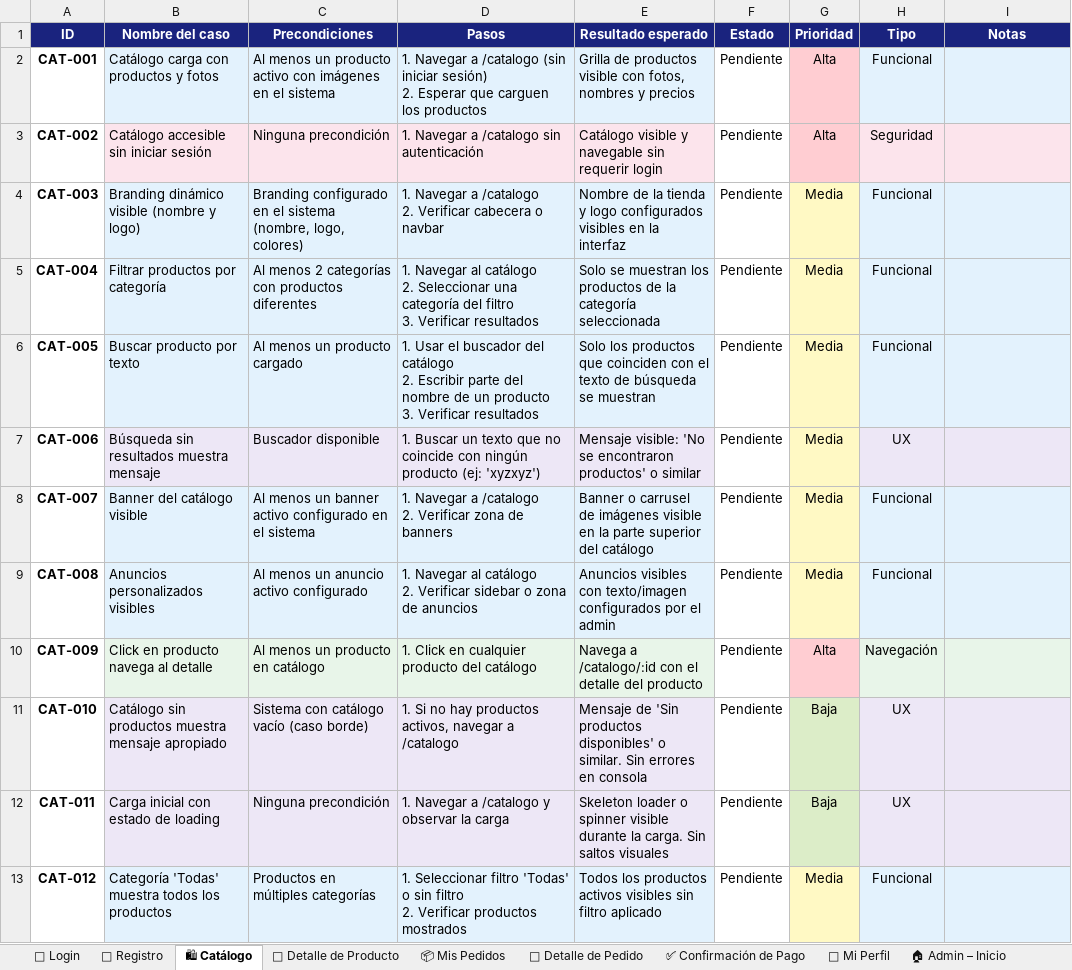
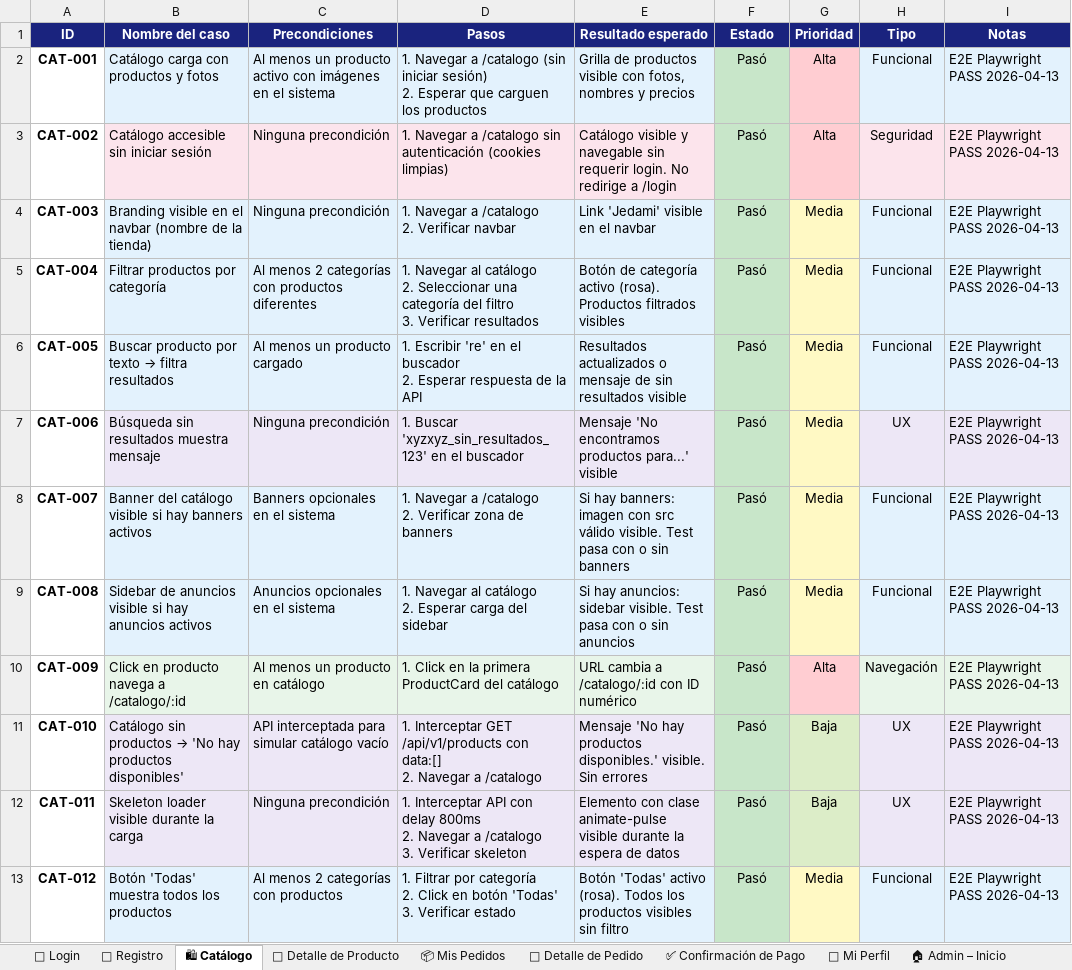
Before and after one commit to OliveraMarcelo/tienda-jedami, an Excel workbook: jedami_testing_v1.xlsx, sheet 🛍 Catálogo, drawn as a sheet; values as stored, in another font and other column widths than the file's, no borders; ↵ is a line break in a cell; the diff names each change by its address in the sheet, - before the commit and + after, or states it on an @@ line.

Commit message:
test(e2e): suite /catalogo — 12/12 PASS + galería videos + planilla
- Agrega jedami-web/e2e/catalogo.spec.ts (12 casos CAT-001–012)
- Agrega docs/qa/catalogo/ con galería HTML y 12 videos Playwright
- Actualiza generate_testing_sheet.py y jedami_testing_v1.xlsx

```diff
--- a/jedami_testing_v1.xlsx (sheet 🛍 Catálogo)
+++ b/jedami_testing_v1.xlsx (sheet 🛍 Catálogo)
-F2:F13 (Estado): Pendiente
+F2:F13 (Estado): Pasó
-F2:F13 fill: none
+F2:F13 fill: #C8E6C9
-I2:I13 (Notas): (empty)
+I2:I13 (Notas): E2E Playwright PASS 2026-04-13
-D3 (Pasos): …sin autenticación
+D3 (Pasos): …sin autenticación (cookies limpias)
-E3 (Resultado esperado): …sin requerir login
+E3 (Resultado esperado): …sin requerir login. No redirige a /login
-B4 (Nombre del caso): Branding dinámico visible (nombre y logo)
+B4 (Nombre del caso): Branding visible en el navbar (nombre de la tienda)
-C4 (Precondiciones): Branding configurado en el sistema (nombre, logo, colores)
+C4 (Precondiciones): Ninguna precondición
-D4 (Pasos): …2. Verificar cabecera o navbar
+D4 (Pasos): …2. Verificar navbar
-E4 (Resultado esperado): Nombre de la tienda y logo configurados visibles en la interfaz
+E4 (Resultado esperado): Link 'Jedami' visible en el navbar
-E5 (Resultado esperado): Solo se muestran los productos de la categoría seleccionada
+E5 (Resultado esperado): Botón de categoría activo (rosa). Productos filtrados visibles
@@ B6 (Nombre del caso): Buscar producto por texto → Buscar producto por texto → filtra resultados @@
-D6 (Pasos): 1. Usar el buscador del catálogo ↵ 2. Escribir parte del nombre de un producto ↵ 3. Verificar resultados
+D6 (Pasos): 1. Escribir 're' en el buscador ↵ 2. Esperar respuesta de la API
-E6 (Resultado esperado): Solo los productos que coinciden con el texto de búsqueda se muestran
+E6 (Resultado esperado): Resultados actualizados o mensaje de sin resultados visible
-C7 (Precondiciones): Buscador disponible
+C7 (Precondiciones): Ninguna precondición
-D7 (Pasos): 1. Buscar un texto que no coincide con ningún producto (ej: 'xyzxyz')
+D7 (Pasos): 1. Buscar 'xyzxyz_sin_resultados_123' en el buscador
-E7 (Resultado esperado): Mensaje visible: 'No se encontraron productos' o similar
+E7 (Resultado esperado): Mensaje 'No encontramos productos para...' visible
-B8 (Nombre del caso): Banner del catálogo visible
+B8 (Nombre del caso): Banner del catálogo visible si hay banners activos
-C8 (Precondiciones): Al menos un banner activo configurado en el sistema
+C8 (Precondiciones): Banners opcionales en el sistema
-E8 (Resultado esperado): Banner o carrusel de imágenes visible en la parte superior del catálogo
+E8 (Resultado esperado): Si hay banners: imagen con src válido visible. Test pasa con o sin banners
-B9 (Nombre del caso): Anuncios personalizados visibles
+B9 (Nombre del caso): Sidebar de anuncios visible si hay anuncios activos
-C9 (Precondiciones): Al menos un anuncio activo configurado
+C9 (Precondiciones): Anuncios opcionales en el sistema
-D9 (Pasos): …catálogo ↵ 2. Verificar sidebar o zona de anuncios
+D9 (Pasos): …catálogo ↵ 2. Esperar carga del sidebar
-E9 (Resultado esperado): Anuncios visibles con texto/imagen configurados por el admin
+E9 (Resultado esperado): Si hay anuncios: sidebar visible. Test pasa con o sin anuncios
-B10 (Nombre del caso): Click en producto navega al detalle
+B10 (Nombre del caso): Click en producto navega a /catalogo/:id
-D10 (Pasos): 1. Click en cualquier producto del catálogo
+D10 (Pasos): 1. Click en la primera ProductCard del catálogo
-E10 (Resultado esperado): Navega a /catalogo/:id con el detalle del producto
+E10 (Resultado esperado): URL cambia a /catalogo/:id con ID numérico
@@ B11 (Nombre del caso): …sin productos muestra mensaje apropiado → …sin productos → 'No hay productos disponibles' @@
-C11 (Precondiciones): Sistema con catálogo vacío (caso borde)
+C11 (Precondiciones): API interceptada para simular catálogo vacío
-D11 (Pasos): 1. Si no hay productos activos, navegar a /catalogo
+D11 (Pasos): 1. Interceptar GET /api/v1/products con data:[] ↵ 2. Navegar a /catalogo
-E11 (Resultado esperado): Mensaje de 'Sin productos disponibles' o similar. Sin errores en consola
+E11 (Resultado esperado): Mensaje 'No hay productos disponibles.' visible. Sin errores
-B12 (Nombre del caso): Carga inicial con estado de loading
+B12 (Nombre del caso): Skeleton loader visible durante la carga
-D12 (Pasos): 1. Navegar a /catalogo y observar la carga
+D12 (Pasos): 1. Interceptar API con delay 800ms ↵ 2. Navegar a /catalogo ↵ 3. Verificar skeleton
-E12 (Resultado esperado): Skeleton loader o spinner visible durante la carga. Sin saltos visuales
+E12 (Resultado esperado): Elemento con clase animate-pulse visible durante la espera de datos
-B13 (Nombre del caso): Categoría 'Todas' muestra todos los productos
+B13 (Nombre del caso): Botón 'Todas' muestra todos los productos
-C13 (Precondiciones): Productos en múltiples categorías
+C13 (Precondiciones): Al menos 2 categorías con productos
-D13 (Pasos): 1. Seleccionar filtro 'Todas' o sin filtro ↵ 2. Verificar productos mostrados
+D13 (Pasos): 1. Filtrar por categoría ↵ 2. Click en botón 'Todas' ↵ 3. Verificar estado
-E13 (Resultado esperado): Todos los productos activos visibles sin filtro aplicado
+E13 (Resultado esperado): Botón 'Todas' activo (rosa). Todos los productos visibles sin filtro
```
Also changed, not shown: 15 other files.
